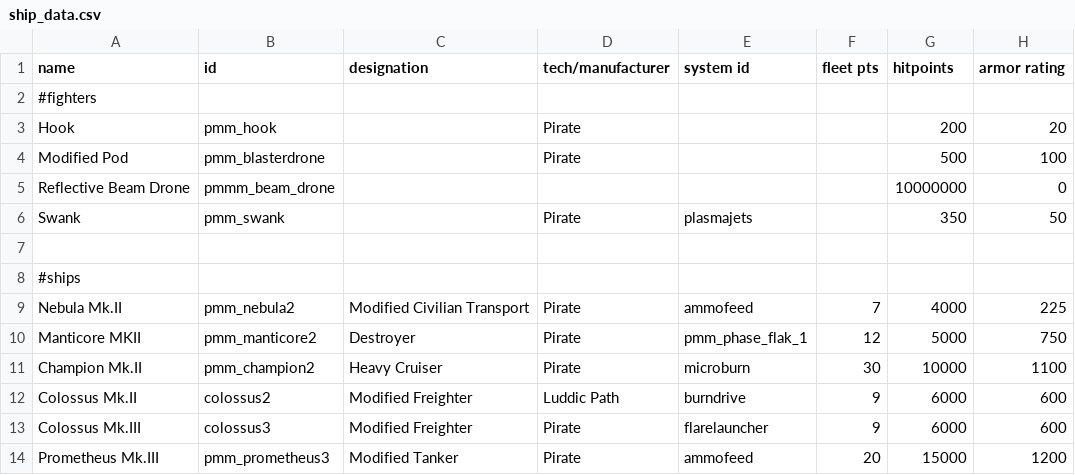
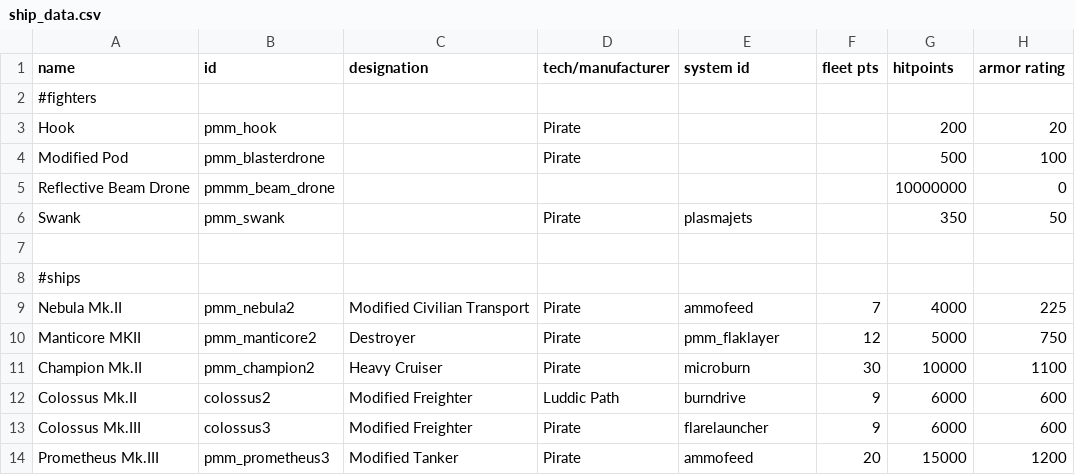
Before and after one commit to MiniDeth3/PMMM, a CSV file: data/hulls/ship_data.csv, drawn as a sheet; only a part is shown; the diff names each change by its address in the sheet, - before the commit and + after, or states it on an @@ line.

Commit message:
phaseflak second try set up

```diff
--- a/data/hulls/ship_data.csv
+++ b/data/hulls/ship_data.csv
-E10 (system id): pmm_phase_flak_1
+E10 (system id): pmm_flaklayer
```
Also changed, not shown: data/shipsystems/ship_systems.csv, 5 other files.
